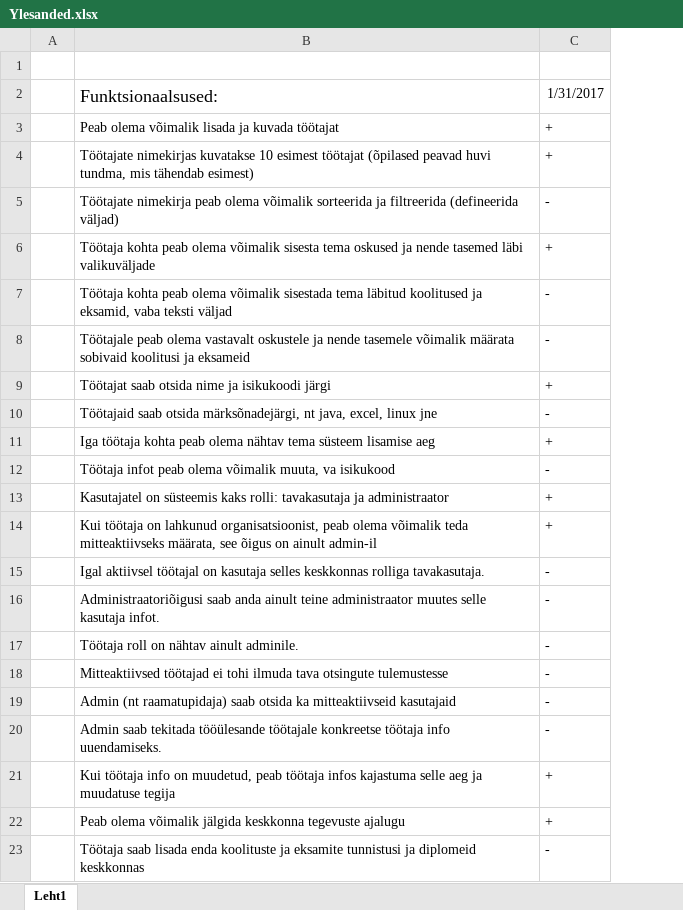
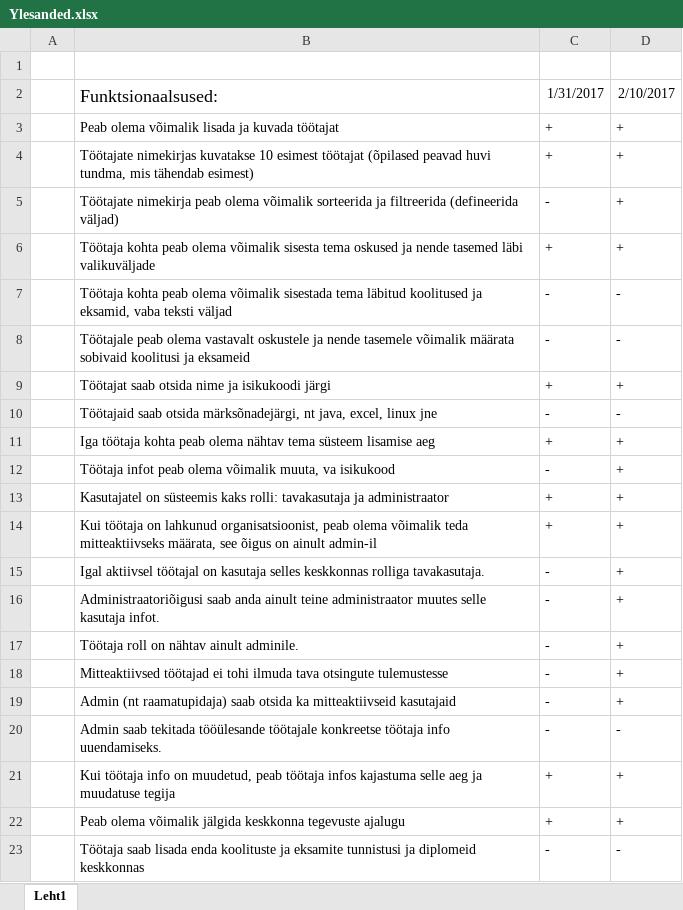
Before and after one commit to martenok/tootajaoskused, an Excel workbook: Ylesanded.xlsx, sheet Leht1, drawn as a sheet; values as stored, in another font and other column widths than the file's, no borders; the diff names each change by its address in the sheet, - before the commit and + after, or states it on an @@ line.

```diff
--- a/Ylesanded.xlsx (sheet Leht1)
+++ b/Ylesanded.xlsx (sheet Leht1)
+column D, rows 2-23: 2/10/2017 | + | + | + | + | - | - | + | - | + | + | + | + | + | + | + | + | + | - | + | + | -
```
Also changed, not shown: 7 other files.
